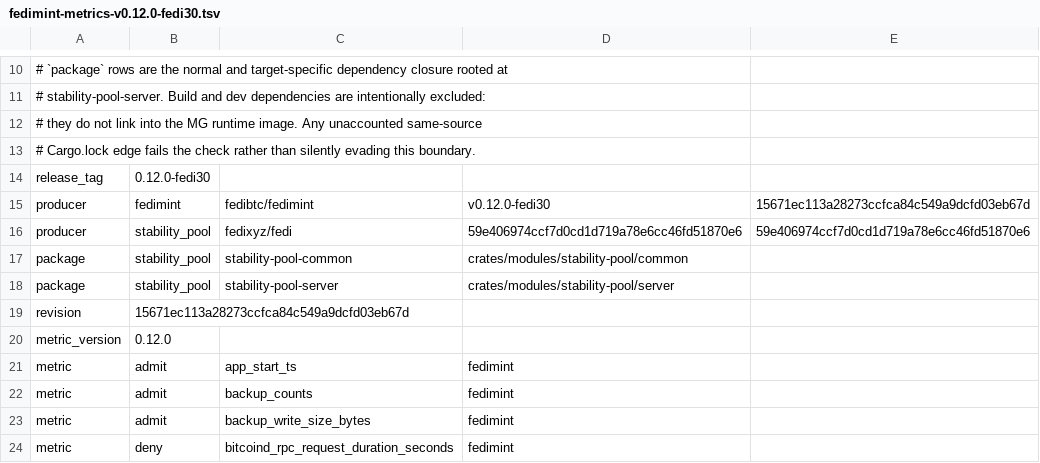
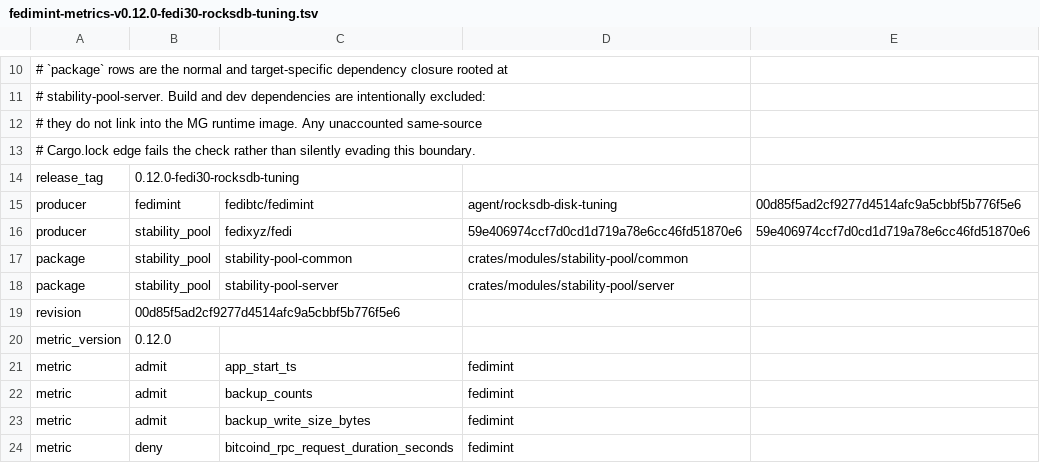
Before and after one commit to fedibtc/manifold, a TSV file: docs/telemetry/fedimint-metrics-v0.12.0-fedi30-rocksdb-tuning.tsv (was docs/telemetry/fedimint-metrics-v0.12.0-fedi30.tsv), drawn as a sheet; only a part is shown, gaps mark what is left out.

Commit message:
perf(mg): tune bundled Fedimint RocksDB compression, LOG retention, and WAL pool
A Manifold Guardian (MG) hosts multiple bundled fedimintd guardian seats alongside its own Fedimint client database on operator-owned hardware, with each seat and client opening its own RocksDB instance. Previously, fedimint-rocksdb (pinned at v0.12.0-fedi30) left several RocksDB disk options at their C++ defaults and kept 4 recycled 16 MiB WAL files per database:

- Before: each database wrote Info-level RocksDB LOG files with unlimited size (max_log_file_size = 0), retained up to 1,000 rotated LOG.old.* files across restarts, dumped and persisted internal stats every 600 s, compressed SSTs with Snappy (with bottommost compression disabled), and reserved 4 x 16 MiB = 64 MiB of recycled WAL files (768 MiB across 12 databases).
- After: each database sets LogLevel::Warn, disables periodic stats dumps/persistence (stats_dump_period_sec = 0, stats_persist_period_sec = 0), caps LOG files at 1 MiB with keep_log_file_num = 2, uses LZ4 for upper levels and Zstd for the bottommost level (both already compiled into librocksdb-sys), explicitly sets level_compaction_dynamic_level_bytes = true (default since RocksDB 8.2, which migrates DBs created with false automatically), and lowers recycle_log_file_num from 4 to 2 (matching max_write_buffer_number = 2: 1 active + 1 flushing buffer, halving idle WAL reservation to 32 MiB per DB).

This matters on modest operator storage because cold consensus history (such as SignedSessionOutcome) compresses significantly tighter under Zstd, idle WAL reservation is halved across a multi-seat host, and restarts or long uptimes no longer accumulate unbounded RocksDB LOG files or 10-minute stats dumps.

Pin the fedimint flake input to fedibtc/fedimint branch agent/rocksdb-disk-tuning (commit 00d85f5ad2cf9277d4514afc9a5cbbf5b776f5e6) and update the release-sync metadata, telemetry manifest, and build revision stamps accordingly. No Prometheus metrics are added or changed.

Motivated by the RocksDB disk-tuning workstream building on PR #366 (WAL recycling). Verified via fedimint-rocksdb unit tests (upgrade from legacy options, downgrade/read-only compatibility, and bounded LOG retention) and Manifold's Nix release-sync, telemetry-inventory, dependency-hygiene, cargoFmt, and treefmt checks.

```diff
--- a/docs/telemetry/fedimint-metrics-v0.12.0-fedi30.tsv
+++ b/docs/telemetry/fedimint-metrics-v0.12.0-fedi30-rocksdb-tuning.tsv
@@ -13,4 +13,4 @@
 # Cargo.lock edge fails the check rather than silently evading this boundary.
-release_tag	0.12.0-fedi30
-producer	fedimint	fedibtc/fedimint	v0.12.0-fedi30	15671ec113a28273ccfca84c549a9dcfd03eb67d
+release_tag	0.12.0-fedi30-rocksdb-tuning
+producer	fedimint	fedibtc/fedimint	agent/rocksdb-disk-tuning	00d85f5ad2cf9277d4514afc9a5cbbf5b776f5e6
 producer	stability_pool	fedixyz/fedi	59e406974ccf7d0cd1d719a78e6cc46fd51870e6	59e406974ccf7d0cd1d719a78e6cc46fd51870e6
@@ -18,3 +18,3 @@ package	stability_pool	stability-pool-common	crates/modules/stability-pool/commo
 package	stability_pool	stability-pool-server	crates/modules/stability-pool/server
-revision	15671ec113a28273ccfca84c549a9dcfd03eb67d
+revision	00d85f5ad2cf9277d4514afc9a5cbbf5b776f5e6
 metric_version	0.12.0
```
Also changed, not shown: 8 other files.
